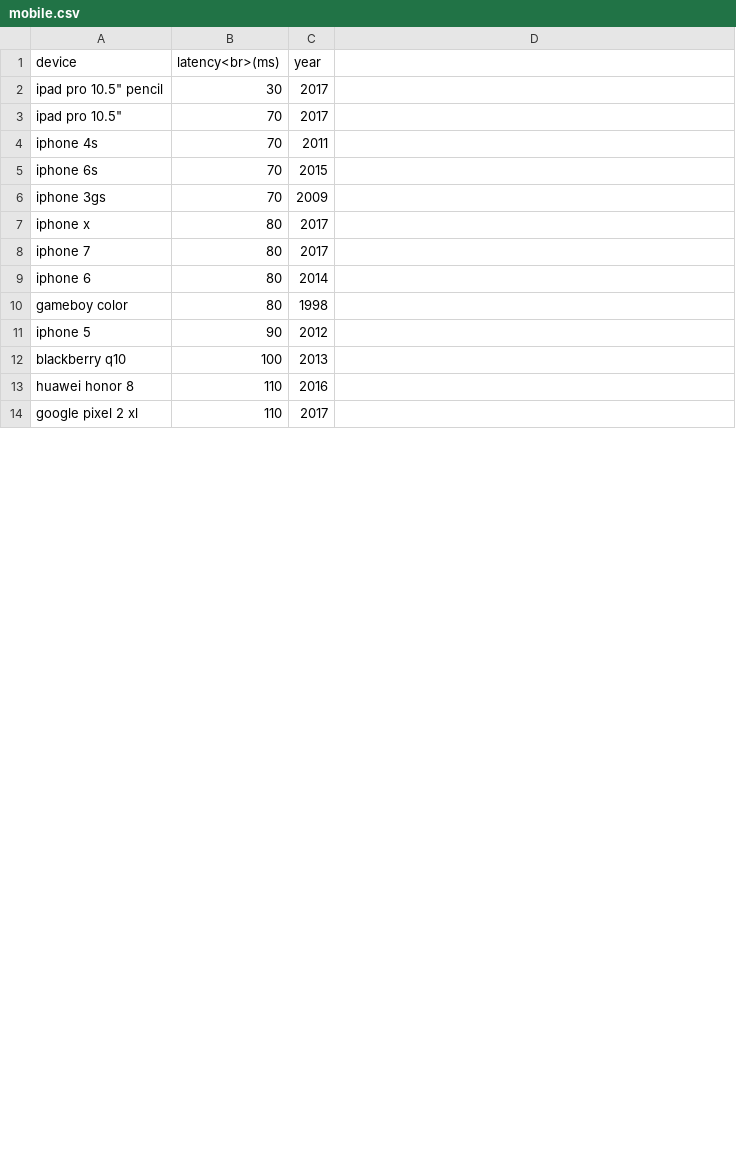
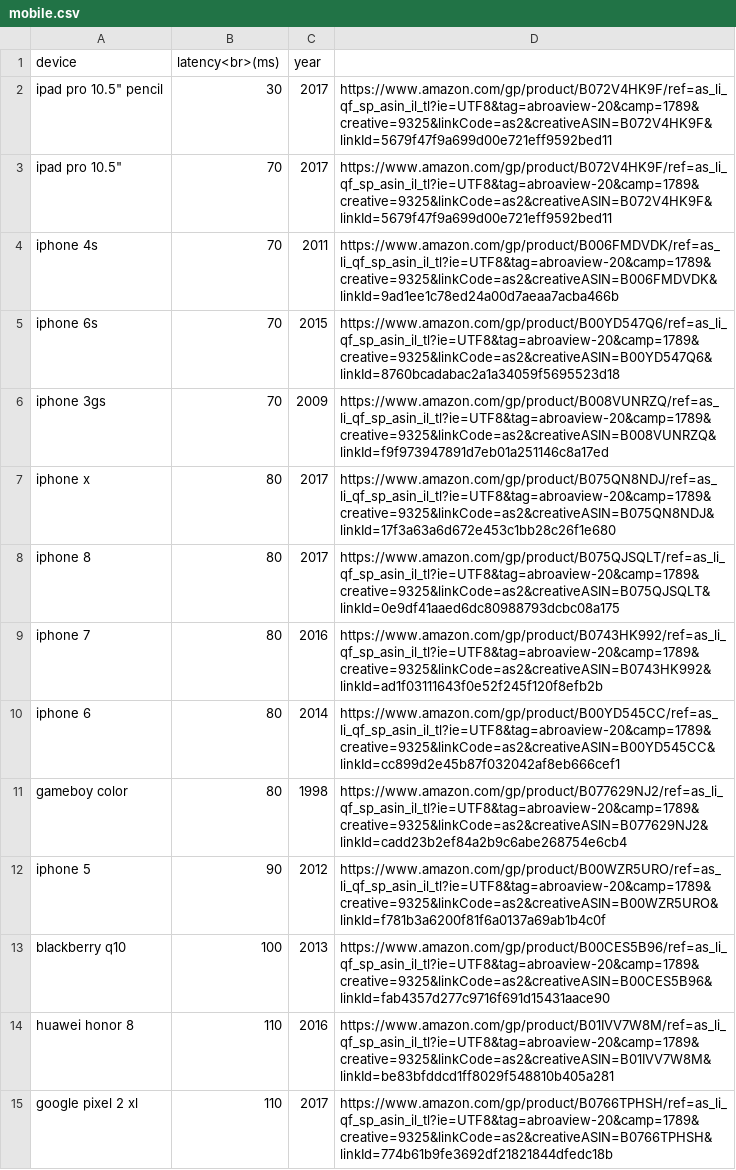
Before and after one commit to danluu/dump, a CSV file: latency/mobile.csv, drawn as a sheet; only a part is shown; the diff covers the shown part only.

Commit message:
Hack to add some links.

```diff
--- a/latency/mobile.csv
+++ b/latency/mobile.csv
@@ -1,14 +1,15 @@
 device,latency<br>(ms),year
-ipad pro 10.5" pencil,30,2017
-ipad pro 10.5",70,2017
-iphone 4s,70,2011
-iphone 6s,70,2015
-iphone 3gs,70,2009
-iphone x,80,2017
-iphone 7,80,2017
-iphone 6,80,2014
-gameboy color,80,1998
-iphone 5,90,2012
-blackberry q10,100,2013
-huawei honor 8,110,2016
-google pixel 2 xl,110,2017
+ipad pro 10.5" pencil,30,2017,https://www.amazon.com/gp/product/B072V4HK9F/ref=as_li_qf_sp_asin_il_tl?ie=UTF8&tag=abroaview-20&camp=1789&creative=9325&linkCode=as2&creativeASIN=B072V4HK9F&linkId=5679f47f9a699d00e721eff9592bed11
+ipad pro 10.5",70,2017,https://www.amazon.com/gp/product/B072V4HK9F/ref=as_li_qf_sp_asin_il_tl?ie=UTF8&tag=abroaview-20&camp=1789&creative=9325&linkCode=as2&creativeASIN=B072V4HK9F&linkId=5679f47f9a699d00e721eff9592bed11
+iphone 4s,70,2011,https://www.amazon.com/gp/product/B006FMDVDK/ref=as_li_qf_sp_asin_il_tl?ie=UTF8&tag=abroaview-20&camp=1789&creative=9325&linkCode=as2&creativeASIN=B006FMDVDK&linkId=9ad1ee1c78ed24a00d7aeaa7acba466b
+iphone 6s,70,2015,https://www.amazon.com/gp/product/B00YD547Q6/ref=as_li_qf_sp_asin_il_tl?ie=UTF8&tag=abroaview-20&camp=1789&creative=9325&linkCode=as2&creativeASIN=B00YD547Q6&linkId=8760bcadabac2a1a34059f5695523d18
+iphone 3gs,70,2009,https://www.amazon.com/gp/product/B008VUNRZQ/ref=as_li_qf_sp_asin_il_tl?ie=UTF8&tag=abroaview-20&camp=1789&creative=9325&linkCode=as2&creativeASIN=B008VUNRZQ&linkId=f9f973947891d7eb01a251146c8a17ed
+iphone x,80,2017,https://www.amazon.com/gp/product/B075QN8NDJ/ref=as_li_qf_sp_asin_il_tl?ie=UTF8&tag=abroaview-20&camp=1789&creative=9325&linkCode=as2&creativeASIN=B075QN8NDJ&linkId=17f3a63a6d672e453c1bb28c26f1e680
+iphone 8,80,2017,https://www.amazon.com/gp/product/B075QJSQLT/ref=as_li_qf_sp_asin_il_tl?ie=UTF8&tag=abroaview-20&camp=1789&creative=9325&linkCode=as2&creativeASIN=B075QJSQLT&linkId=0e9df41aaed6dc80988793dcbc08a175
+iphone 7,80,2016,https://www.amazon.com/gp/product/B0743HK992/ref=as_li_qf_sp_asin_il_tl?ie=UTF8&tag=abroaview-20&camp=1789&creative=9325&linkCode=as2&creativeASIN=B0743HK992&linkId=ad1f03111643f0e52f245f120f8efb2b
+iphone 6,80,2014,https://www.amazon.com/gp/product/B00YD545CC/ref=as_li_qf_sp_asin_il_tl?ie=UTF8&tag=abroaview-20&camp=1789&creative=9325&linkCode=as2&creativeASIN=B00YD545CC&linkId=cc899d2e45b87f032042af8eb666cef1
+gameboy color,80,1998,https://www.amazon.com/gp/product/B077629NJ2/ref=as_li_qf_sp_asin_il_tl?ie=UTF8&tag=abroaview-20&camp=1789&creative=9325&linkCode=as2&creativeASIN=B077629NJ2&linkId=cadd23b2ef84a2b9c6abe268754e6cb4
+iphone 5,90,2012,https://www.amazon.com/gp/product/B00WZR5URO/ref=as_li_qf_sp_asin_il_tl?ie=UTF8&tag=abroaview-20&camp=1789&creative=9325&linkCode=as2&creativeASIN=B00WZR5URO&linkId=f781b3a6200f81f6a0137a69ab1b4c0f
+blackberry q10,100,2013,https://www.amazon.com/gp/product/B00CES5B96/ref=as_li_qf_sp_asin_il_tl?ie=UTF8&tag=abroaview-20&camp=1789&creative=9325&linkCode=as2&creativeASIN=B00CES5B96&linkId=fab4357d277c9716f691d15431aace90
+huawei honor 8,110,2016,https://www.amazon.com/gp/product/B01IVV7W8M/ref=as_li_qf_sp_asin_il_tl?ie=UTF8&tag=abroaview-20&camp=1789&creative=9325&linkCode=as2&creativeASIN=B01IVV7W8M&linkId=be83bfddcd1ff8029f548810b405a281
+google pixel 2 xl,110,2017,https://www.amazon.com/gp/product/B0766TPHSH/ref=as_li_qf_sp_asin_il_tl?ie=UTF8&tag=abroaview-20&camp=1789&creative=9325&linkCode=as2&creativeASIN=B0766TPHSH&linkId=774b61b9fe3692df21821844dfedc18b
```
Also changed, not shown: 14 edited cells elsewhere in this file, 2 other files.
